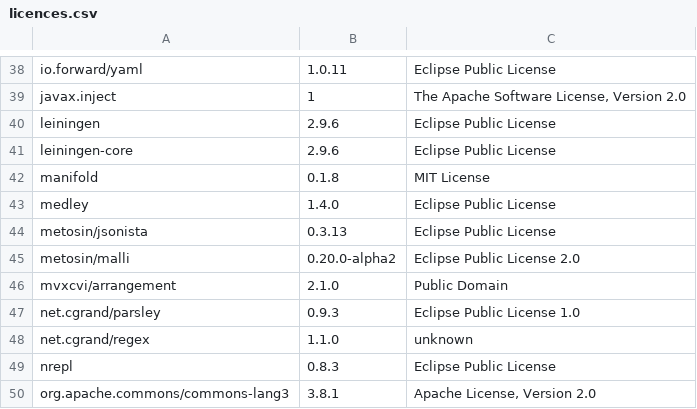
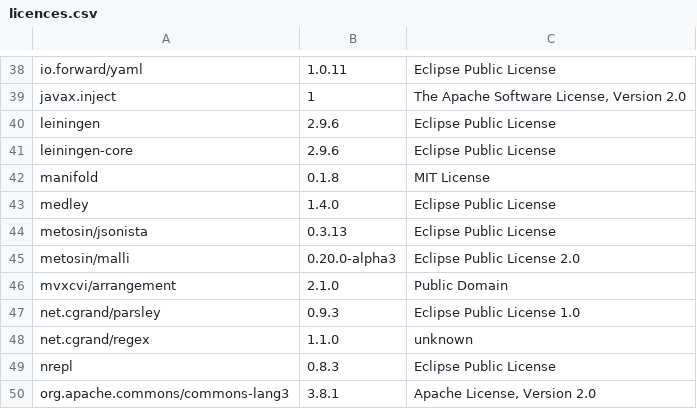
Before and after one commit to piotr-yuxuan/walter-ci, a CSV file: doc/licences.csv, drawn as a sheet; only a part is shown, gaps mark what is left out; the diff names each change by its address in the sheet, - before the commit and + after, or states it on an @@ line.

Commit message:
List dependency licences

```diff
--- a/doc/licences.csv
+++ b/doc/licences.csv
-B45: 0.20.0-alpha2
+B45: 0.20.0-alpha3
```
